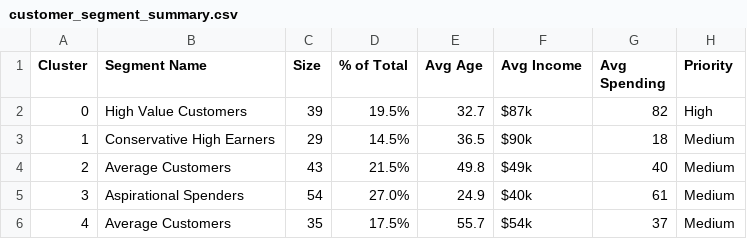
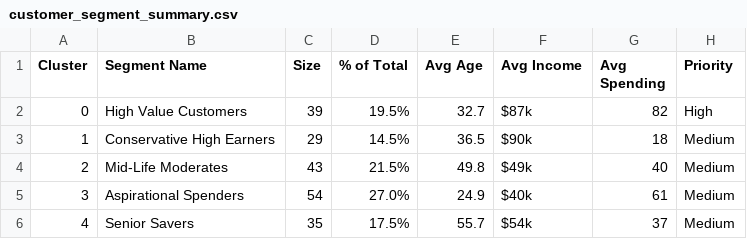
Before and after one commit to JTaguiamdev/Mall-Customers-Clustering-K-means, a CSV file: customer_segment_summary.csv, drawn as a sheet.

Commit message:
Initial commit of K-means clustering project

```diff
--- a/customer_segment_summary.csv
+++ b/customer_segment_summary.csv
@@ -3,4 +3,4 @@ Cluster,Segment Name,Size,% of Total,Avg Age,Avg Income,Avg Spending,Priority
 1,Conservative High Earners,29,14.5%,36.5,$90k,18,Medium
-2,Average Customers,43,21.5%,49.8,$49k,40,Medium
+2,Mid-Life Moderates,43,21.5%,49.8,$49k,40,Medium
 3,Aspirational Spenders,54,27.0%,24.9,$40k,61,Medium
-4,Average Customers,35,17.5%,55.7,$54k,37,Medium
+4,Senior Savers,35,17.5%,55.7,$54k,37,Medium
```
